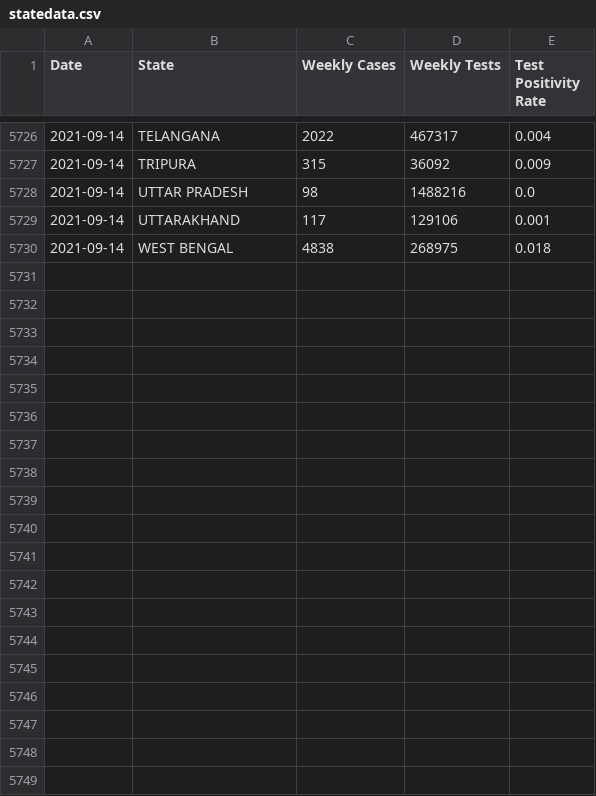
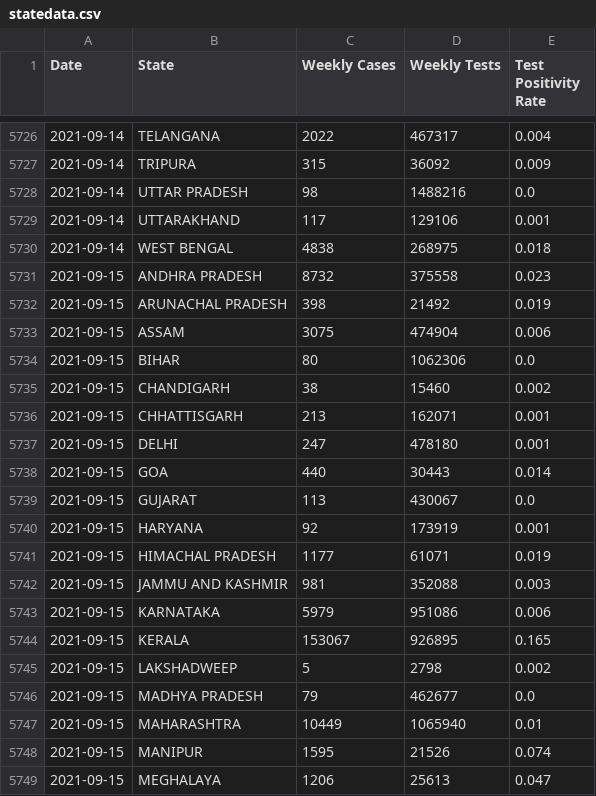
Before and after one commit to priva13/Covid-19_Bharat_records, a CSV file: statedata.csv, drawn as a sheet; only a part is shown, gaps mark what is left out; the diff covers the shown part only.

```diff
--- a/statedata.csv
+++ b/statedata.csv
@@ -5730 +5730,20 @@ Date,State,Weekly Cases,Weekly Tests,Test Positivity Rate
 2021-09-14,WEST BENGAL,4838,268975,0.018
+2021-09-15,ANDHRA PRADESH,8732,375558,0.023
+2021-09-15,ARUNACHAL PRADESH,398,21492,0.019
+2021-09-15,ASSAM,3075,474904,0.006
+2021-09-15,BIHAR,80,1062306,0.0
+2021-09-15,CHANDIGARH,38,15460,0.002
+2021-09-15,CHHATTISGARH,213,162071,0.001
+2021-09-15,DELHI,247,478180,0.001
+2021-09-15,GOA,440,30443,0.014
+2021-09-15,GUJARAT,113,430067,0.0
+2021-09-15,HARYANA,92,173919,0.001
+2021-09-15,HIMACHAL PRADESH,1177,61071,0.019
+2021-09-15,JAMMU AND KASHMIR,981,352088,0.003
+2021-09-15,KARNATAKA,5979,951086,0.006
+2021-09-15,KERALA,153067,926895,0.165
+2021-09-15,LAKSHADWEEP,5,2798,0.002
+2021-09-15,MADHYA PRADESH,79,462677,0.0
+2021-09-15,MAHARASHTRA,10449,1065940,0.01
+2021-09-15,MANIPUR,1595,21526,0.074
+2021-09-15,MEGHALAYA,1206,25613,0.047
```
Also changed, not shown: 13 added rows elsewhere in this file.
